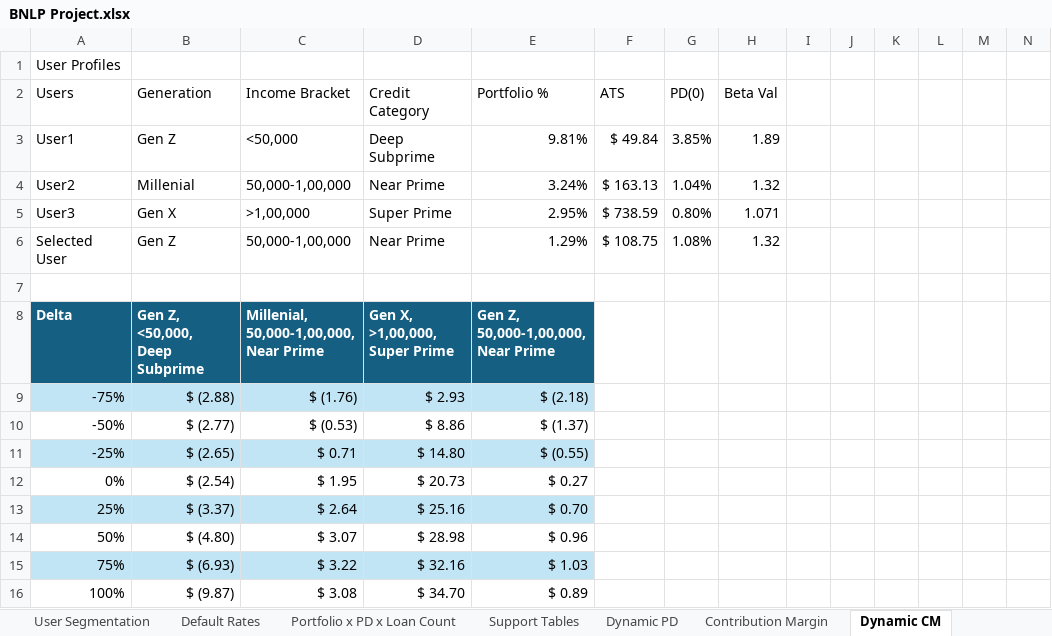
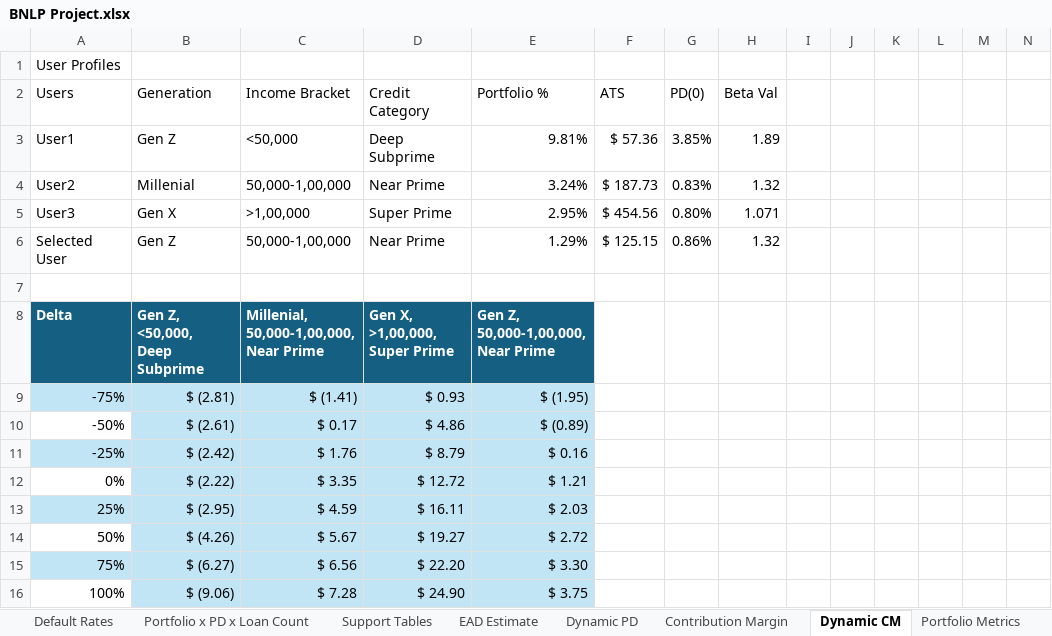
Before and after one commit to dhruv-11-04/BNPL-Unit-Economics-Model, an Excel workbook: Excel/BNLP Project.xlsx, sheet Dynamic CM, drawn as a sheet; only a part is shown; values as stored, in another font and other column widths than the file's, no borders; charts and pictures and conditional formats and table styles not drawn; removed rows and columns are numbered as before the commit, all else as after; rows hold the shown columns only; the diff covers the shown part only; the diff names each change by its address in the sheet, - before the commit and + after, or states it on an @@ line.

```diff
--- a/Excel/BNLP Project.xlsx (sheet Dynamic CM)
+++ b/Excel/BNLP Project.xlsx (sheet Dynamic CM)
+sheet tab: EAD Estimate
-F3 (ATS): $ 49.84
+F3 (ATS): $ 57.36
-F4 (ATS): $ 163.13
+F4 (ATS): $ 187.73
-G4 (PD(0)): 1.04%
+G4 (PD(0)): 0.83%
-F5 (ATS): $ 738.59
+F5 (ATS): $ 454.56
-F6 (ATS): $ 108.75
+F6 (ATS): $ 125.15
-G6 (PD(0)): 1.08%
+G6 (PD(0)): 0.86%
-B9 (Generation): $ (2.88)
+B9 (Generation): $ (2.81)
-C9 (Income Bracket): $ (1.76)
+C9 (Income Bracket): $ (1.41)
-D9 (Credit Category): $ 2.93
+D9 (Credit Category): $ 0.93
-E9 (Portfolio %): $ (2.18)
+E9 (Portfolio %): $ (1.95)
-B10 (Generation): $ (2.77)
+B10 (Generation): $ (2.61)
-B10:E10 fill: none
+B10:E10 fill: #C1E5F5
-C10 (Income Bracket): $ (0.53)
+C10 (Income Bracket): $ 0.17
-D10 (Credit Category): $ 8.86
+D10 (Credit Category): $ 4.86
-E10 (Portfolio %): $ (1.37)
+E10 (Portfolio %): $ (0.89)
-B11 (Generation): $ (2.65)
+B11 (Generation): $ (2.42)
-C11 (Income Bracket): $ 0.71
+C11 (Income Bracket): $ 1.76
-D11 (Credit Category): $ 14.80
+D11 (Credit Category): $ 8.79
-E11 (Portfolio %): $ (0.55)
+E11 (Portfolio %): $ 0.16
-row 12: 0% | $ (2.54) | $ 1.95 | $ 20.73 | $ 0.27
-row 13: 25% | $ (3.37) | $ 2.64 | $ 25.16 | $ 0.70
+row 12: 0% | $ (2.22) | $ 3.35 | $ 12.72 | $ 1.21
+row 13: 25% | $ (2.95) | $ 4.59 | $ 16.11 | $ 2.03
-B14 (Generation): $ (4.80)
+B14 (Generation): $ (4.26)
-B14:E14 fill: none
+B14:E14 fill: #C1E5F5
-C14 (Income Bracket): $ 3.07
+C14 (Income Bracket): $ 5.67
-D14 (Credit Category): $ 28.98
+D14 (Credit Category): $ 19.27
-E14 (Portfolio %): $ 0.96
+E14 (Portfolio %): $ 2.72
-row 15: 75% | $ (6.93) | $ 3.22 | $ 32.16 | $ 1.03
-row 16: 100% | $ (9.87) | $ 3.08 | $ 34.70 | $ 0.89
+row 15: 75% | $ (6.27) | $ 6.56 | $ 22.20 | $ 3.30
+row 16: 100% | $ (9.06) | $ 7.28 | $ 24.90 | $ 3.75
```
Also changed, not shown: 3 added rows, 3 removed rows, 60 edited cells and cell formats elsewhere in this sheet, sheet Support Tables, sheet Portfolio x PD x Loan Count, sheet Contribution Margin, sheet Dynamic PD, sheet Dashboard, sheet Portfolio Metrics, 2 more sheets, other sheet tabs, formulas that keep their value, hidden cells, charts or pictures.
